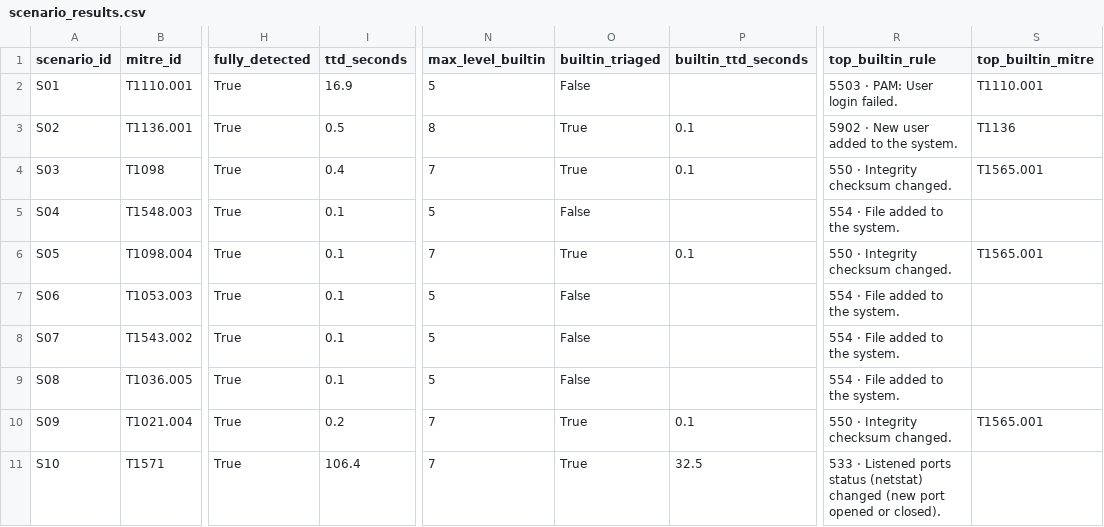
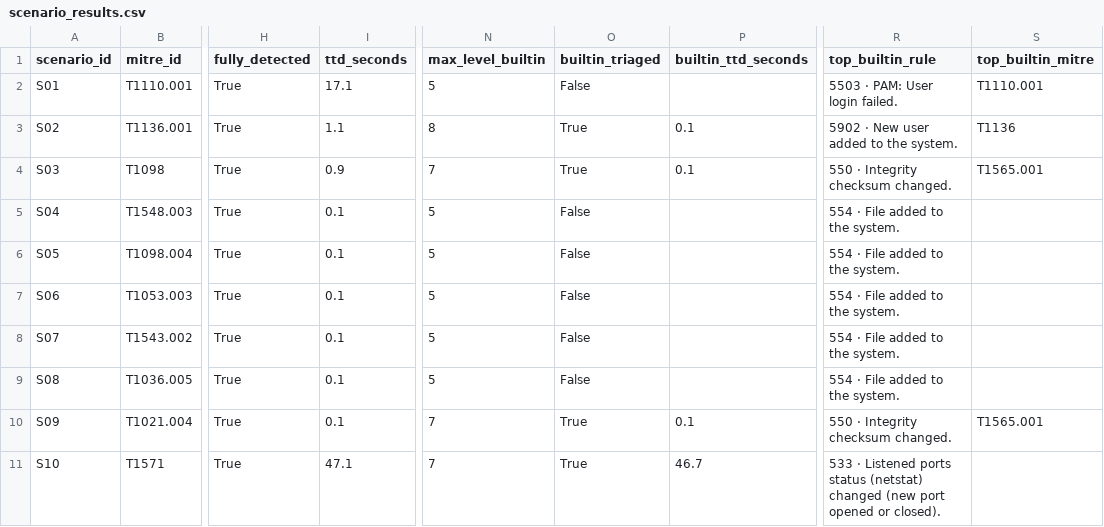
Before and after one commit to asaphfelix03-beep/soc-homelab, a CSV file: analysis/output/scenario_results.csv, drawn as a sheet; only a part is shown, gaps mark what is left out; the diff names each change by its address in the sheet, - before the commit and + after, or states it on an @@ line.

```diff
--- a/analysis/output/scenario_results.csv
+++ b/analysis/output/scenario_results.csv
-I2 (ttd_seconds): 16.9
+I2 (ttd_seconds): 17.1
-I3 (ttd_seconds): 0.5
+I3 (ttd_seconds): 1.1
-I4 (ttd_seconds): 0.4
+I4 (ttd_seconds): 0.9
-N6 (max_level_builtin): 7
+N6 (max_level_builtin): 5
-O6 (builtin_triaged): True
+O6 (builtin_triaged): False
-P6 (builtin_ttd_seconds): 0.1
+P6 (builtin_ttd_seconds): (empty)
-R6 (top_builtin_rule): 550 · Integrity checksum changed.
+R6 (top_builtin_rule): 554 · File added to the system.
-S6 (top_builtin_mitre): T1565.001
+S6 (top_builtin_mitre): (empty)
-I10 (ttd_seconds): 0.2
+I10 (ttd_seconds): 0.1
-I11 (ttd_seconds): 106.4
+I11 (ttd_seconds): 47.1
-P11 (builtin_ttd_seconds): 32.5
+P11 (builtin_ttd_seconds): 46.7
```
Also changed, not shown: analysis/output/alerts_enriched.csv, analysis/output/baseline_results.csv, 35 other files.
